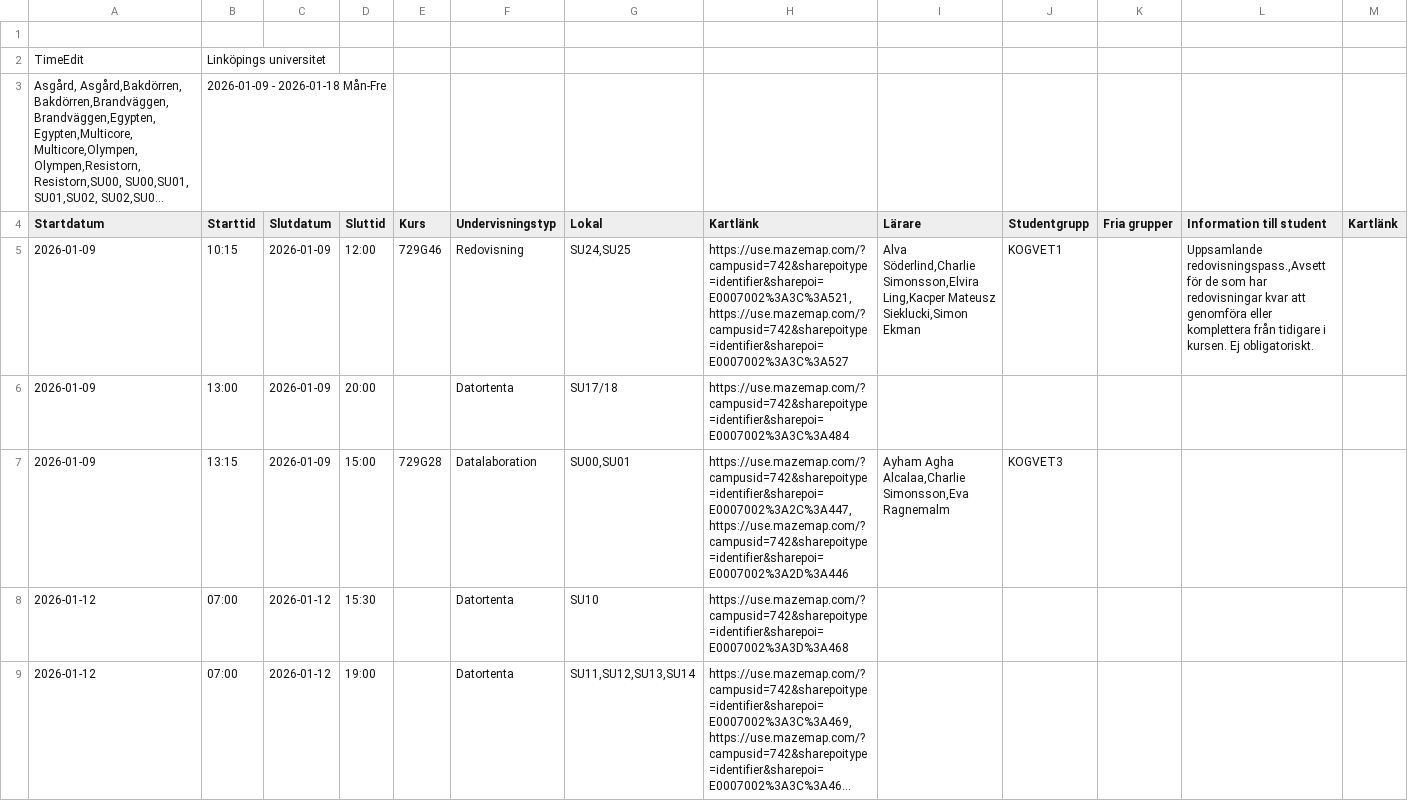
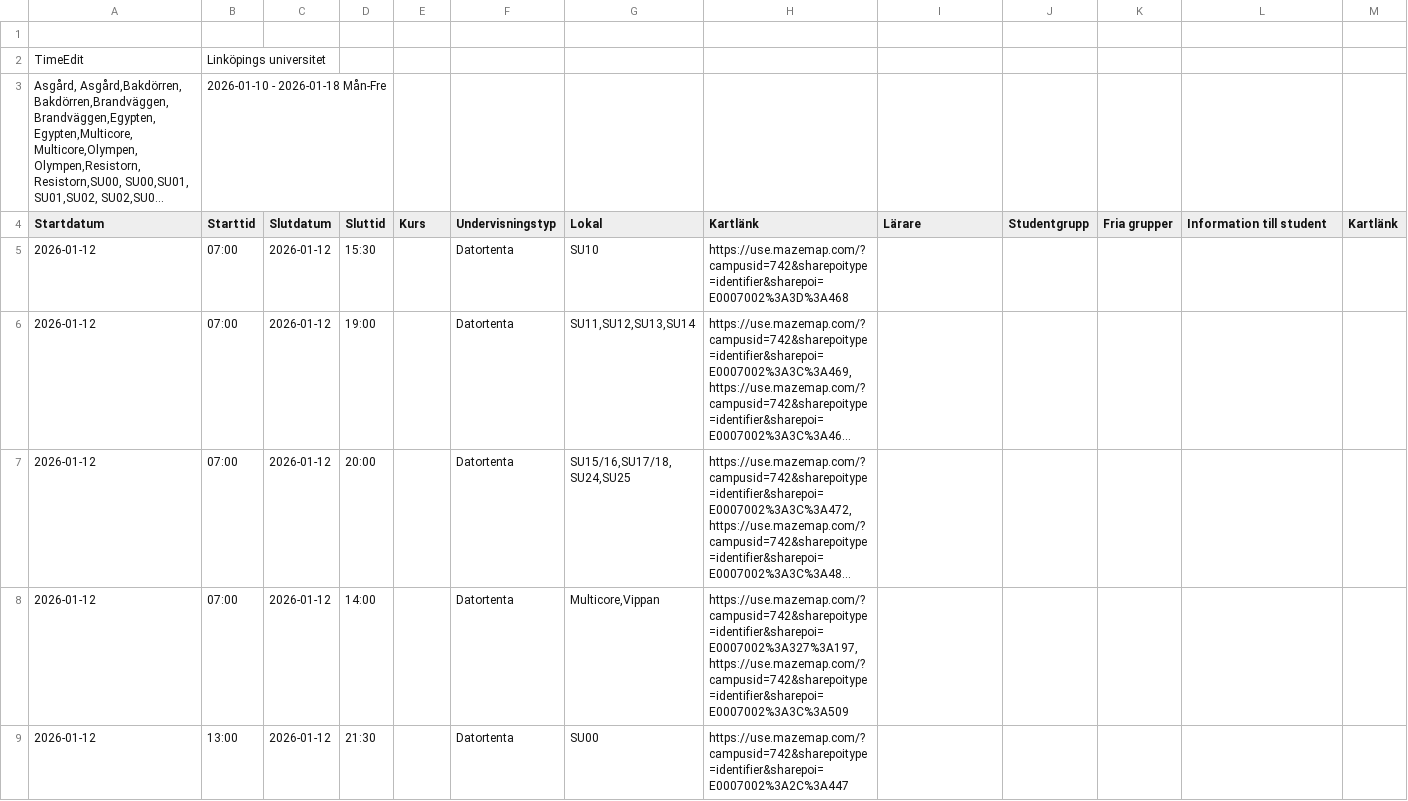
Before and after one commit to saltlakrits/saltlakrits.github.io, a CSV file: data/schedule.csv, drawn as a sheet; only a part is shown; the shorter side is filled out with more unchanged rows; long unchanged cells end in …; the diff names each change by its address in the sheet, - before the commit and + after, or states it on an @@ line.

```diff
--- a/data/schedule.csv
+++ b/data/schedule.csv
-B3 (Starttid): 2026-01-09 - 2026-01-18 Mån-Fre
+B3 (Starttid): 2026-01-10 - 2026-01-18 Mån-Fre
-row 5: 2026-01-09 | 10:15 | 2026-01-09 | 12:00 | 729G46 | Redovisning | SU24,SU25 | https://use.mazemap.com/?campusid=742&sharepoitype=identifier&sharepoi=E0007002%3A3C%3A521,https://use.mazemap.com/?campusid=742&sharepoitype=identifier&sharepoi=E0007002%3A3C%3A527 | Alva Söderlind,Charlie Simonsson,Elvira Ling,Kacper Mateusz Sieklucki,Simon Ekman | KOGVET1 |  | Uppsamlande redovisningspass.,Avsett för de som har redovisningar kvar att genomföra eller komplettera från tidigare i kursen. Ej obligatoriskt.
-row 6: 2026-01-09 | 13:00 | 2026-01-09 | 20:00 |  | Datortenta | SU17/18 | https://use.mazemap.com/?campusid=742&sharepoitype=identifier&sharepoi=E0007002%3A3C%3A484
-row 7: 2026-01-09 | 13:15 | 2026-01-09 | 15:00 | 729G28 | Datalaboration | SU00,SU01 | https://use.mazemap.com/?campusid=742&sharepoitype=identifier&sharepoi=E0007002%3A2C%3A447,https://use.mazemap.com/?campusid=742&sharepoitype=identifier&sharepoi=E0007002%3A2D%3A446 | Ayham Agha Alcalaa,Charlie Simonsson,Eva Ragnemalm | KOGVET3
```
